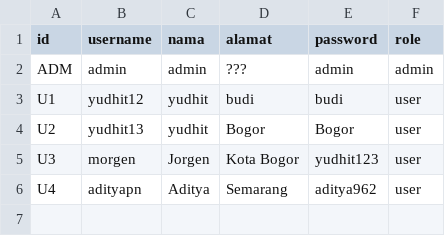
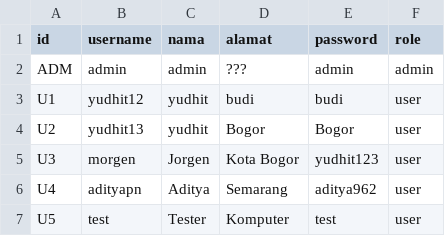
Before and after one commit to Adityapnn811/Program-Inventaris-Doremonangis, a CSV file: Kantong/Utama/user.csv, drawn as a sheet.

Commit message:
Mbenerin struktur data csv, mbenerin id peminjaman biar mulai dari 1, nambahin F10, mebenrin fungsi load

```diff
--- a/Kantong/Utama/user.csv
+++ b/Kantong/Utama/user.csv
@@ -6 +6,2 @@ U3;morgen;Jorgen;Kota Bogor;yudhit123;user
 U4;adityapn;Aditya;Semarang;aditya962;user
+U5;test;Tester;Komputer;test;user
```
Also changed, not shown: 12 other files.
